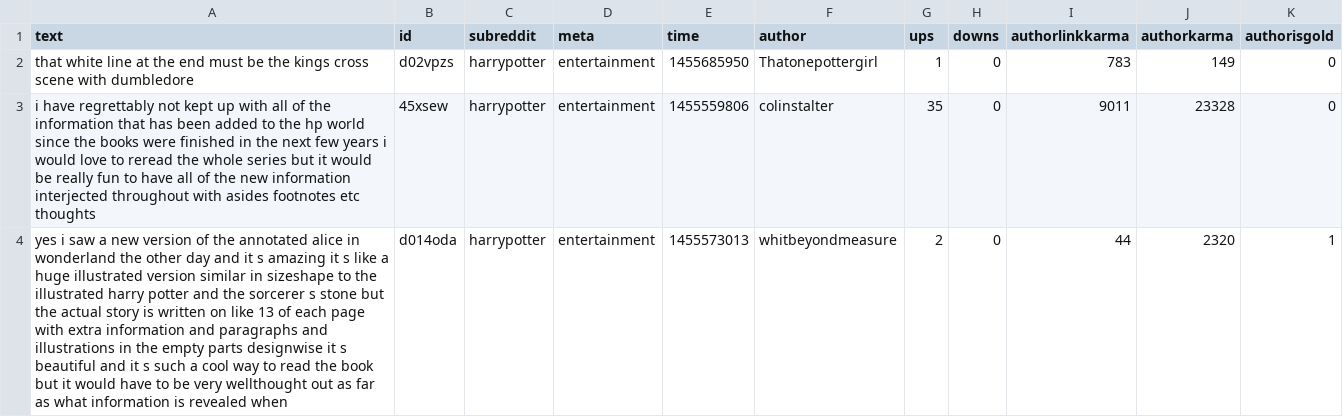
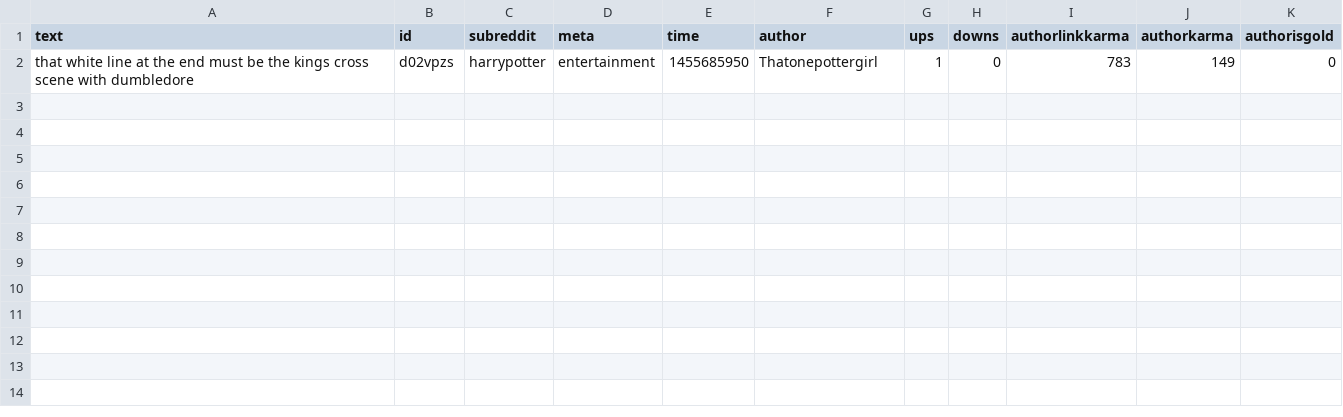
Before and after one commit to acff/redditviewer-visualizacao-2017-1.github.io, a CSV file: DatasetSamples/samples.csv, drawn as a sheet.

Commit message:
Adjustments on Dataset and Presentations pages

```diff
--- a/DatasetSamples/samples.csv
+++ b/DatasetSamples/samples.csv
@@ -2,3 +2 @@ text,id,subreddit,meta,time,author,ups,downs,authorlinkkarma,authorkarma,authori
 that white line at the end must be the kings cross scene with dumbledore ,d02vpzs,harrypotter,entertainment,1455685950,Thatonepottergirl,1,0,783,149,0
-i have regrettably not kept up with all of the information that has been added to the hp world since the books were finished  in the next few years i would love to reread the whole series  but it would be really fun to have all of the new information interjected throughout with asides  footnotes  etc  thoughts ,45xsew,harrypotter,entertainment,1455559806,colinstalter,35,0,9011,23328,0
-yes  i saw a new version of the annotated alice in wonderland the other day  and it s amazing  it s like a huge illustrated version  similar in sizeshape to the illustrated harry potter and the sorcerer s stone   but the actual story is written on like 13 of each page  with extra information and paragraphs and illustrations in the empty parts designwise  it s beautiful  and it s such a cool way to read the book  but it would have to be very wellthought out as far as what information is revealed when  ,d014oda,harrypotter,entertainment,1455573013,whitbeyondmeasure,2,0,44,2320,1
```
Also changed, not shown: 5 other files.
